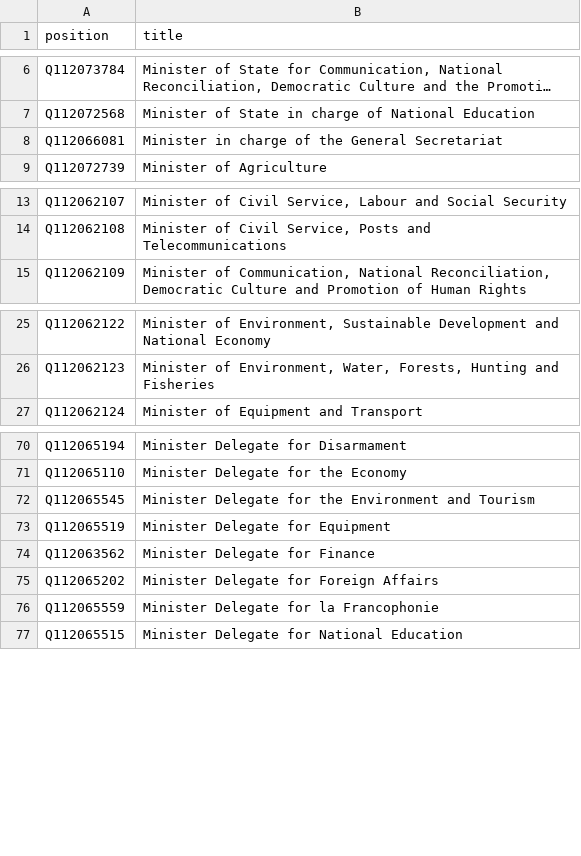
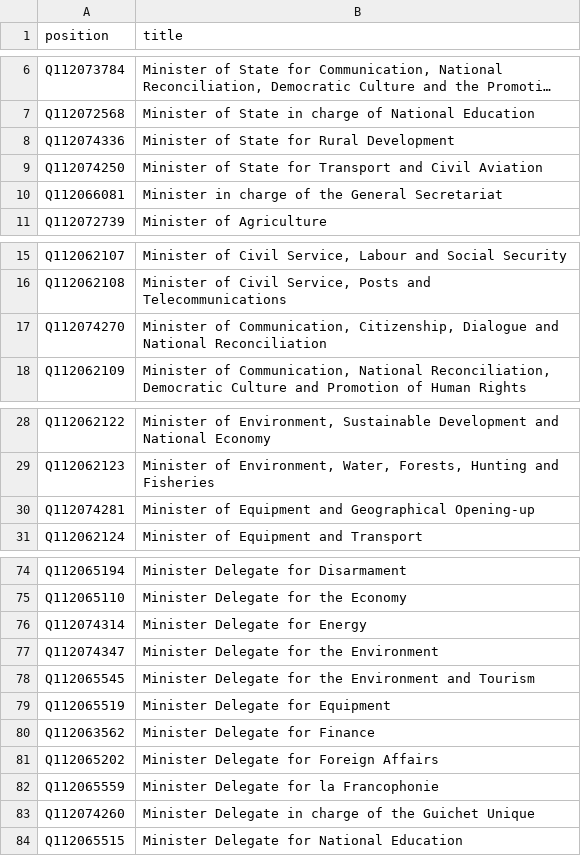
Before and after one commit to every-politician-scrapers/central-african-republic, a CSV file: wikidata/wanted-positions.csv, drawn as a sheet; only a part is shown, gaps mark what is left out; long unchanged cells end in …; the diff names each change by its address in the sheet, - before the commit and + after, or states it on an @@ line.

```diff
--- a/wikidata/wanted-positions.csv
+++ b/wikidata/wanted-positions.csv
+row 8: Q112074336 | Minister of State for Rural Development
+row 9: Q112074250 | Minister of State for Transport and Civil Aviation
+row 17: Q112074270 | Minister of Communication, Citizenship, Dialogue and National Reconciliation
+row 30: Q112074281 | Minister of Equipment and Geographical Opening-up
+row 76: Q112074314 | Minister Delegate for Energy
+row 77: Q112074347 | Minister Delegate for the Environment
+row 83: Q112074260 | Minister Delegate in charge of the Guichet Unique
```
Also changed, not shown: 13 other files.
